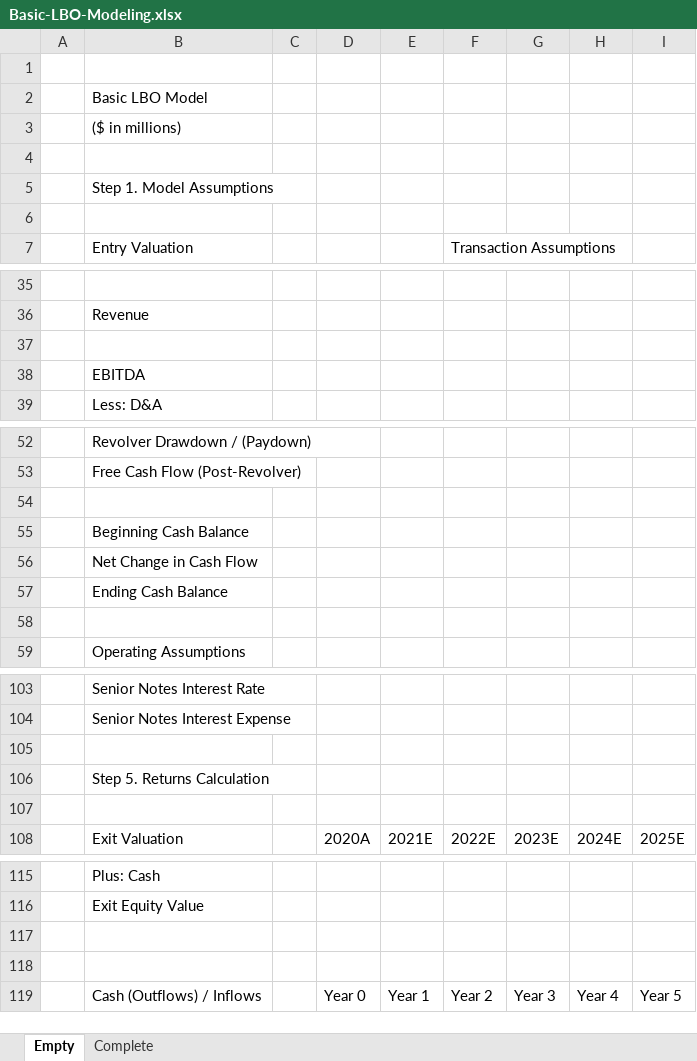
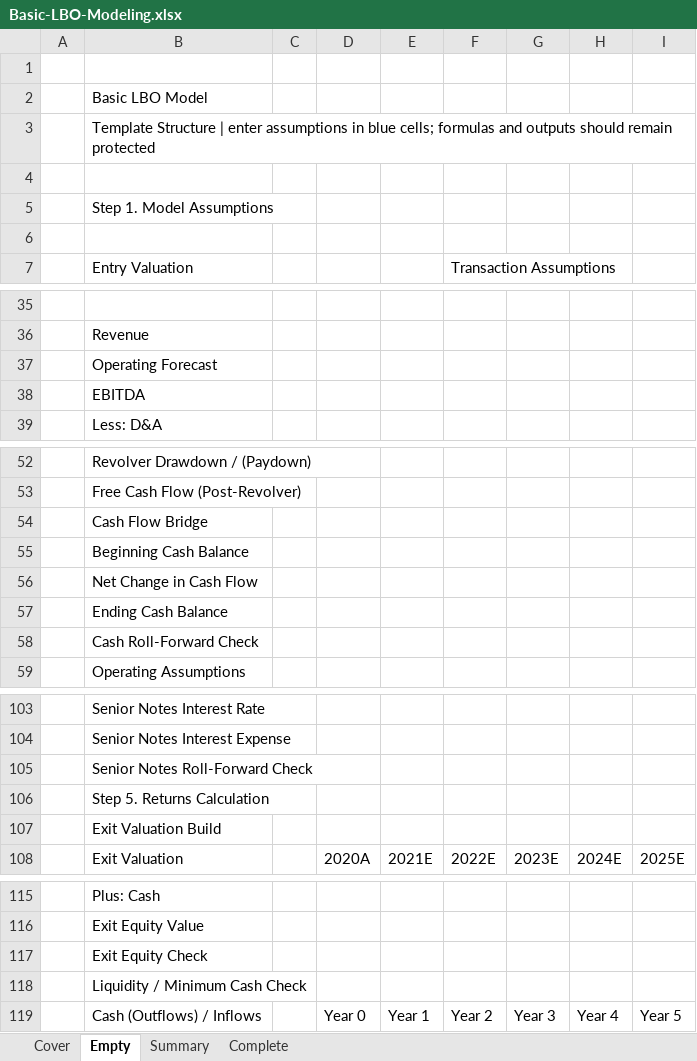
Before and after one commit to Mohamed-Magdy-Finance/Financial-Analysis-Portfolio, an Excel workbook: Leveraged-Buyout-LBO-Analysis-Financial-Model/Basic-LBO-Modeling.xlsx, sheet Empty, drawn as a sheet; only a part is shown, gaps mark what is left out; values as stored, in another font and other column widths than the file's, no cell formats; conditional formats not drawn; the diff covers the shown part only; the diff names each change by its address in the sheet, - before the commit and + after, or states it on an @@ line.

```diff
--- a/Leveraged-Buyout-LBO-Analysis-Financial-Model/Basic-LBO-Modeling.xlsx (sheet Empty)
+++ b/Leveraged-Buyout-LBO-Analysis-Financial-Model/Basic-LBO-Modeling.xlsx (sheet Empty)
+sheet tab: Cover
+sheet tab: Summary
-B3 (Entry Valuation): ($ in millions)
+B3 (Entry Valuation): Template Structure | enter assumptions in blue cells; formulas and outputs should remain protected
-B37 (Entry Valuation): (empty)
+B37 (Entry Valuation): Operating Forecast
-B54 (Entry Valuation): (empty)
+B54 (Entry Valuation): Cash Flow Bridge
-B58 (Entry Valuation): (empty)
+B58 (Entry Valuation): Cash Roll-Forward Check
-B105 (Entry Valuation): (empty)
+B105 (Entry Valuation): Senior Notes Roll-Forward Check
-B107 (Entry Valuation): (empty)
+B107 (Entry Valuation): Exit Valuation Build
-B117 (Entry Valuation): (empty)
+B117 (Entry Valuation): Exit Equity Check
-B118 (Entry Valuation): (empty)
+B118 (Entry Valuation): Liquidity / Minimum Cash Check
```
Also changed, not shown: 3 edited cells elsewhere in this sheet, sheet Complete, cell formats, Monthly_Budgeting_Forecasting/Monthly_Budget_Forecasting_Tool.xlsx, Personal-Management-Finance-Model/START-Personal-Budgeting-File_v2.xlsx, 2 other files.
